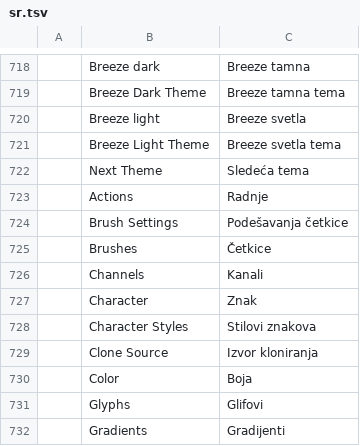
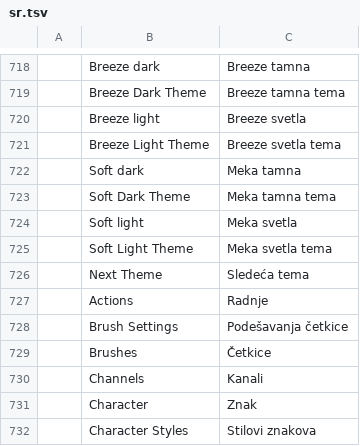
Before and after one commit to salim-studio/photosweet, a TSV file: crates/ui-egui/src/i18n/sr.tsv, drawn as a sheet; only a part is shown, gaps mark what is left out; the shorter side is filled out with more unchanged rows; the diff names each change by its address in the sheet, - before the commit and + after, or states it on an @@ line.

Commit message:
i18n(sr): translate the Soft Dark and Soft Light theme strings (#4727)
The Serbian catalog (#4436) and the Soft themes (#4378) landed together, so
sr.tsv lacked their four strings and the ui-egui i18n completeness tests failed.

```diff
--- a/crates/ui-egui/src/i18n/sr.tsv
+++ b/crates/ui-egui/src/i18n/sr.tsv
+row 722:  | Soft dark | Meka tamna
+row 723:  | Soft Dark Theme | Meka tamna tema
+row 724:  | Soft light | Meka svetla
+row 725:  | Soft Light Theme | Meka svetla tema
```
